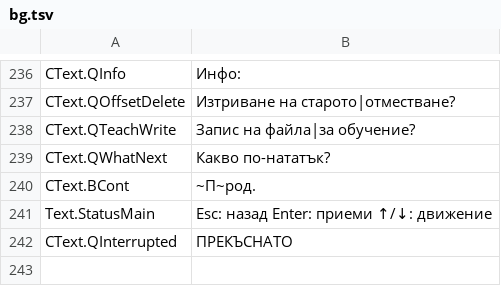
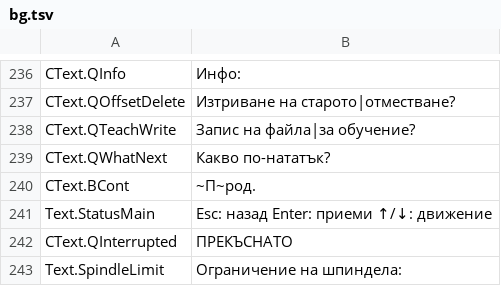
Before and after one commit to JuanenRac/EH3D-DRILLPRO, a TSV file: locales/bg.tsv, drawn as a sheet; only a part is shown, gaps mark what is left out.

Commit message:
Show on the run screen what the server cut of the spindle and what the head node reports
A job on the server lists the excesses of the spindle that the server cut (one short text each, named in all 37 languages) and, when the machine has the node of a drill head, the turns of the spindle and its temperature, asked every two seconds and let go when the machine has none.

```diff
--- a/locales/bg.tsv
+++ b/locales/bg.tsv
@@ -242 +242,2 @@ Text.StatusMain	Esc: назад   Enter: приеми   ↑/↓: движени
 CText.QInterrupted	ПРЕКЪСНАТО
+Text.SpindleLimit	Ограничение на шпиндела:
```
Also changed, not shown: locales/el.tsv, locales/ga.tsv, 37 other files.
